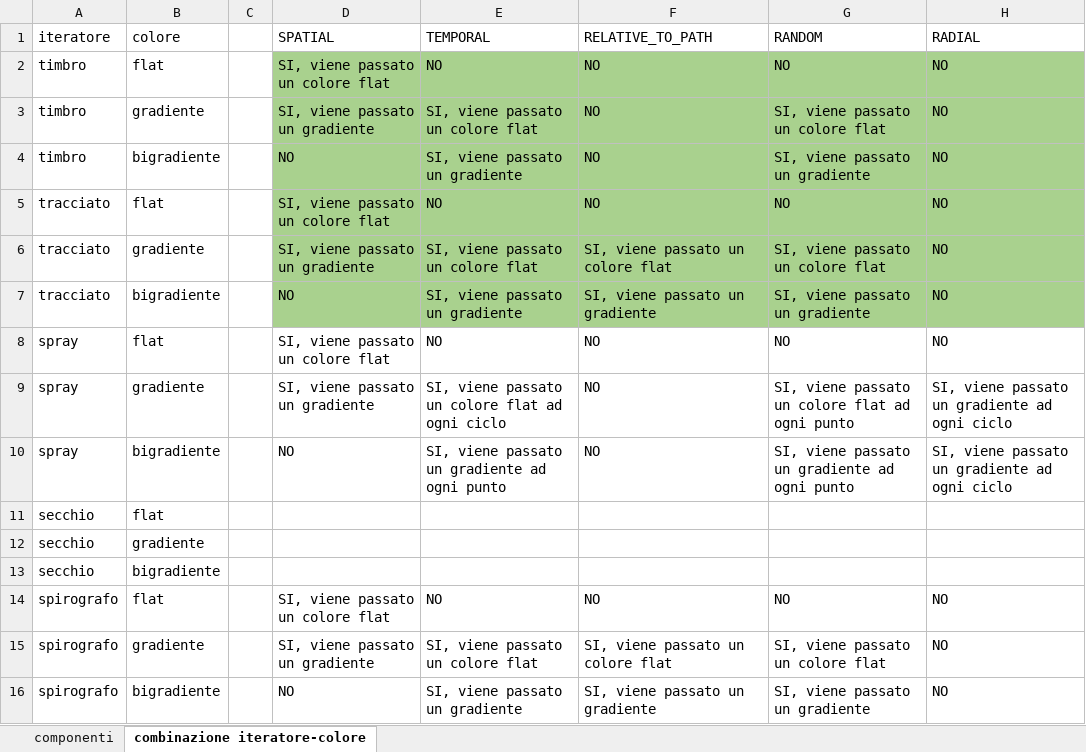
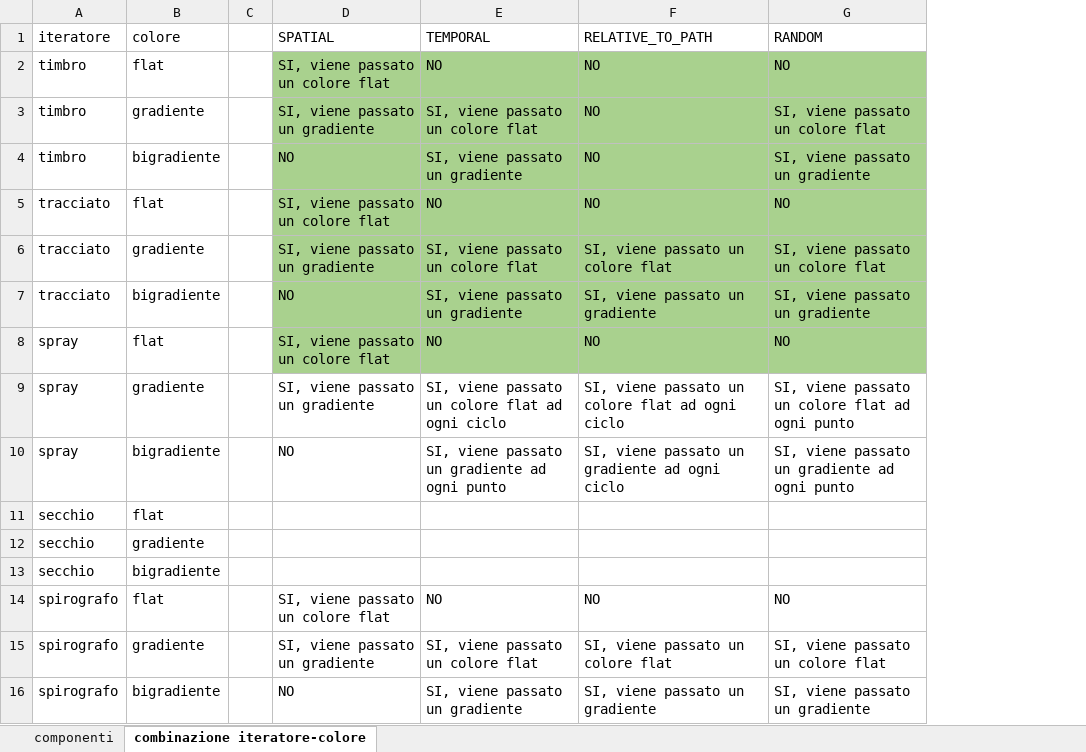
Before and after one commit to gianpierodiblasi/pizzApazzAinfinity, an Excel workbook: z4colorprogression.xlsx, sheet combinazione iteratore-colore, drawn as a sheet; values as stored, in another font and other column widths than the file's, no borders; table styles not drawn; the diff names each change by its address in the sheet, - before the commit and + after, or states it on an @@ line.

```diff
--- a/z4colorprogression.xlsx (sheet combinazione iteratore-colore)
+++ b/z4colorprogression.xlsx (sheet combinazione iteratore-colore)
-column H (RADIAL), rows 2-16: NO | NO | NO | NO | NO | NO | NO | SI, viene passato un gradiente ad ogni ciclo | SI, viene passato un gradiente ad ogni ciclo |  |  |  | NO | NO | NO
-D8:G8 fill: none
+D8:G8 fill: #A9D18E
-F9 (RELATIVE_TO_PATH): NO
+F9 (RELATIVE_TO_PATH): SI, viene passato un colore flat ad ogni ciclo
-F10 (RELATIVE_TO_PATH): NO
+F10 (RELATIVE_TO_PATH): SI, viene passato un gradiente ad ogni ciclo
```
Also changed, not shown: 15 other files.
